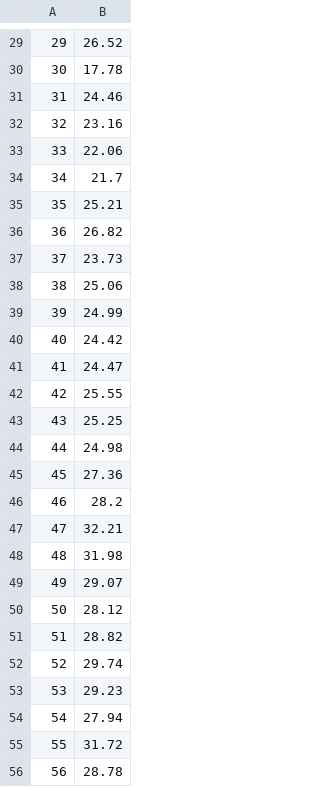
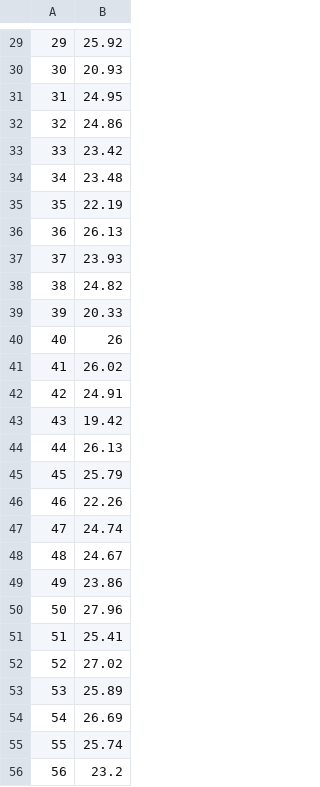
Before and after one commit to ASH4425/data, a CSV file: data/AccessAtCell.csv, drawn as a sheet; only a part is shown, gaps mark what is left out; the diff covers the shown part only.

```diff
--- a/data/AccessAtCell.csv
+++ b/data/AccessAtCell.csv
@@ -29,28 +29,28 @@
-29, 26.52
-30, 17.78
-31, 24.46
-32, 23.16
-33, 22.06
-34, 21.7
-35, 25.21
-36, 26.82
-37, 23.73
-38, 25.06
-39, 24.99
-40, 24.42
-41, 24.47
-42, 25.55
-43, 25.25
-44, 24.98
-45, 27.36
-46, 28.2
-47, 32.21
-48, 31.98
-49, 29.07
-50, 28.12
-51, 28.82
-52, 29.74
-53, 29.23
-54, 27.94
-55, 31.72
-56, 28.78
+29, 25.92
+30, 20.93
+31, 24.95
+32, 24.86
+33, 23.42
+34, 23.48
+35, 22.19
+36, 26.13
+37, 23.93
+38, 24.82
+39, 20.33
+40, 26
+41, 26.02
+42, 24.91
+43, 19.42
+44, 26.13
+45, 25.79
+46, 22.26
+47, 24.74
+48, 24.67
+49, 23.86
+50, 27.96
+51, 25.41
+52, 27.02
+53, 25.89
+54, 26.69
+55, 25.74
+56, 23.2
```
Also changed, not shown: 97 edited cells elsewhere in this file, 1 other file.
